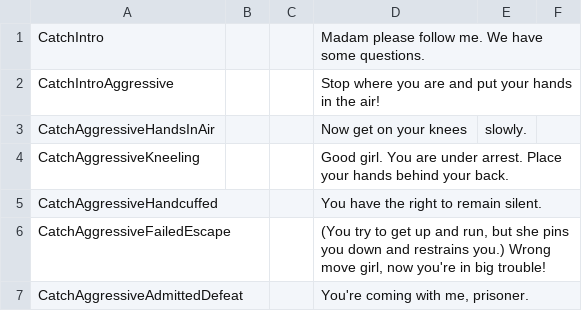
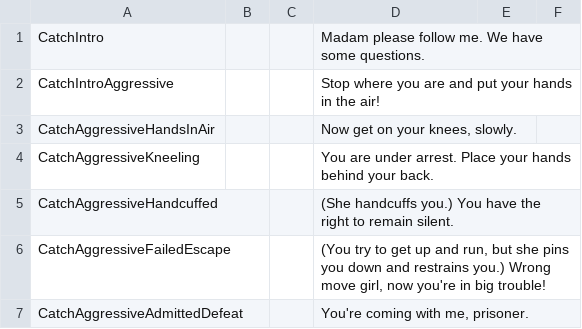
Before and after one commit to backer/Bondage-College, a CSV file: BondageClub/Screens/Room/Prison/Dialog_NPC_Prison_Police.csv, drawn as a sheet; only a part is shown.

Commit message:
small dialog changes

```diff
--- a/BondageClub/Screens/Room/Prison/Dialog_NPC_Prison_Police.csv
+++ b/BondageClub/Screens/Room/Prison/Dialog_NPC_Prison_Police.csv
@@ -2,5 +2,5 @@ CatchIntro,,,Madam please follow me. We have some questions. ,,
 CatchIntroAggressive,,,Stop where you are and put your hands in the air! ,,
-CatchAggressiveHandsInAir,,,Now get on your knees, slowly. ,,
-CatchAggressiveKneeling,,,Good girl. You are under arrest. Place your hands behind your back. ,,
-CatchAggressiveHandcuffed,,,You have the right to remain silent. ,,
+CatchAggressiveHandsInAir,,,"Now get on your knees, slowly. ",,
+CatchAggressiveKneeling,,,You are under arrest. Place your hands behind your back. ,,
+CatchAggressiveHandcuffed,,,(She handcuffs you.) You have the right to remain silent. ,,
 CatchAggressiveFailedEscape,,,"(You try to get up and run, but she pins you down and restrains you.) Wrong move girl, now you're in big trouble! ",,
```
